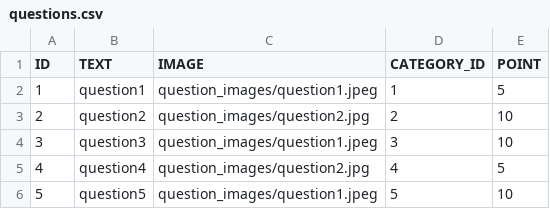
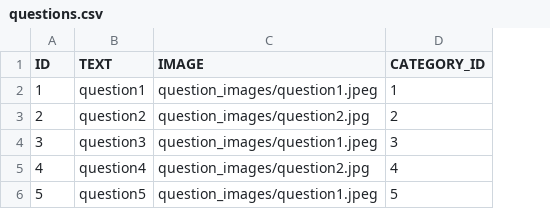
Before and after one commit to thevietto/JB-Java-course-driving-school, a CSV file: jbds-domain/src/main/resources/db/seeds/questions.csv, drawn as a sheet; the diff names each change by its address in the sheet, - before the commit and + after, or states it on an @@ line.

Commit message:
[JBDS-20] names of tables and classes in models changed/no point field in questions

```diff
--- a/jbds-domain/src/main/resources/db/seeds/questions.csv
+++ b/jbds-domain/src/main/resources/db/seeds/questions.csv
-column E (POINT), rows 2-6: 5 | 10 | 10 | 5 | 10
```
Also changed, not shown: 28 other files.
